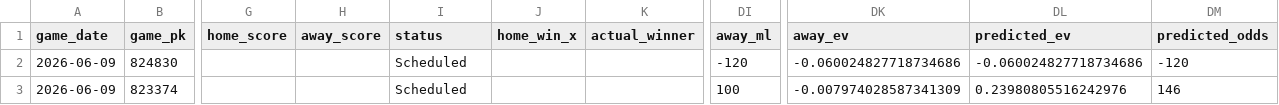
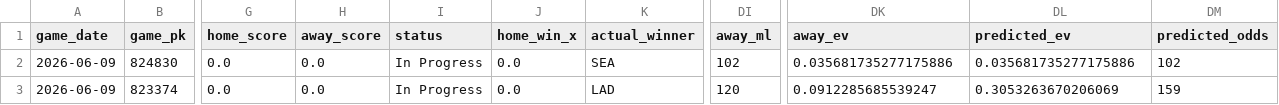
Before and after one commit to tyler-janak/TheBullpenBet, a CSV file: outputs/today_predictions_with_ev.csv, drawn as a sheet; only a part is shown, gaps mark what is left out; the diff covers the shown part only; the diff names each change by its address in the sheet, - before the commit and + after, or states it on an @@ line.

```diff
--- a/outputs/today_predictions_with_ev.csv
+++ b/outputs/today_predictions_with_ev.csv
-G2:G3 (home_score): (empty)
+G2:G3 (home_score): 0.0
-H2:H3 (away_score): (empty)
+H2:H3 (away_score): 0.0
-I2:I3 (status): Scheduled
+I2:I3 (status): In Progress
-J2:J3 (home_win_x): (empty)
+J2:J3 (home_win_x): 0.0
-K2 (actual_winner): (empty)
+K2 (actual_winner): SEA
-DI2 (away_ml): -120
+DI2 (away_ml): 102
-DK2 (away_ev): -0.060024827718734686
+DK2 (away_ev): 0.035681735277175886
-DL2 (predicted_ev): -0.060024827718734686
+DL2 (predicted_ev): 0.035681735277175886
-DM2 (predicted_odds): -120
+DM2 (predicted_odds): 102
-K3 (actual_winner): (empty)
+K3 (actual_winner): LAD
-DI3 (away_ml): 100
+DI3 (away_ml): 120
-DK3 (away_ev): -0.007974028587341309
+DK3 (away_ev): 0.0912285685539247
-DL3 (predicted_ev): 0.23980805516242976
+DL3 (predicted_ev): 0.3053263670206069
-DM3 (predicted_odds): 146
+DM3 (predicted_odds): 159
```
Also changed, not shown: 156 edited cells elsewhere in this file, 2026_picks_accuracy.csv, outputs/hitterspitchers_today.csv, 3 other files.
